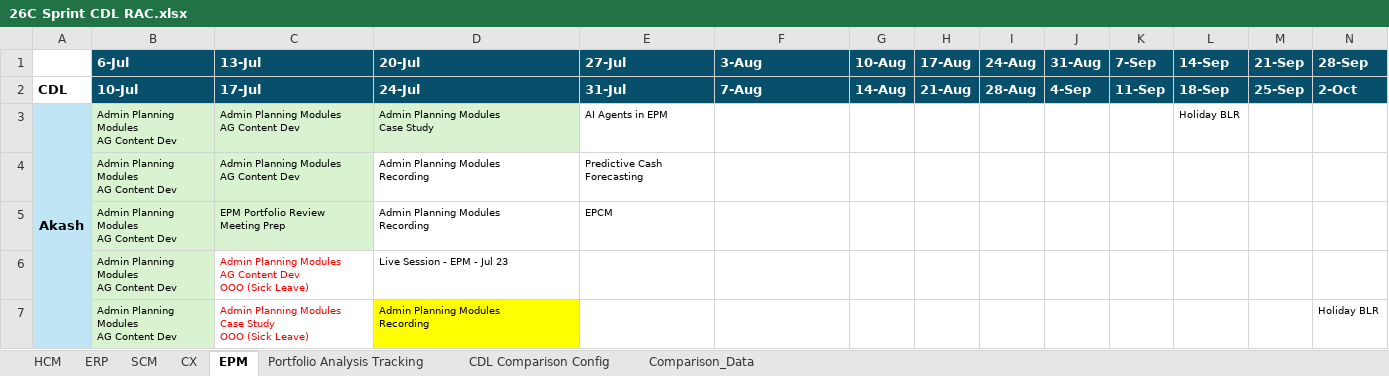
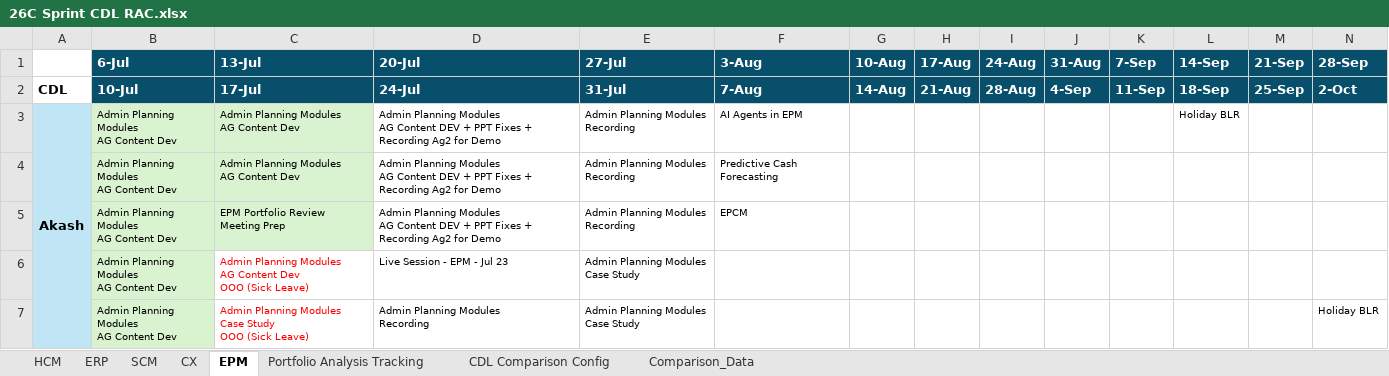
Before and after one commit to pavithraguruprasadb-maker/26C-New-Features-Dashboard, an Excel workbook: 26C Sprint CDL RAC.xlsx, sheet EPM, drawn as a sheet; values as stored, in another font and other column widths than the file's, no borders; removed rows and columns are numbered as before the commit, all else as after; ↵ is a line break in a cell; the diff names each change by its address in the sheet, - before the commit and + after, or states it on an @@ line.

```diff
--- a/26C Sprint CDL RAC.xlsx (sheet EPM)
+++ b/26C Sprint CDL RAC.xlsx (sheet EPM)
-D3 (20-Jul): …Planning Modules ↵ Case Study
+D3 (20-Jul): …Planning Modules ↵ AG Content DEV + PPT Fixes + Recording Ag2 for Demo
-D3 fill: #D9F2D0
+D3 fill: none
-E3 (27-Jul): AI Agents in EPM
+E3 (27-Jul): Admin Planning Modules ↵ Recording
-F3 (3-Aug): (empty)
+F3 (3-Aug): AI Agents in EPM
-row 4:  | Admin Planning Modules ↵ AG Content Dev | Admin Planning Modules ↵ AG Content Dev | Admin Planning Modules ↵ Recording | Predictive Cash Forecasting
-row 5:  | Admin Planning Modules ↵ AG Content Dev | EPM Portfolio Review Meeting Prep | Admin Planning Modules ↵ Recording | EPCM
+row 4:  | Admin Planning Modules ↵ AG Content Dev | Admin Planning Modules ↵ AG Content Dev | Admin Planning Modules ↵ AG Content DEV + PPT Fixes + Recording Ag2 for Demo | Admin Planning Modules ↵ Recording | Predictive Cash Forecasting
+row 5:  | Admin Planning Modules ↵ AG Content Dev | EPM Portfolio Review Meeting Prep | Admin Planning Modules ↵ AG Content DEV + PPT Fixes + Recording Ag2 for Demo | Admin Planning Modules ↵ Recording | EPCM
-E6:E7 (27-Jul): (empty)
+E6:E7 (27-Jul): Admin Planning Modules ↵ Case Study
-D7 fill: #FFFF00
+D7 fill: none
```
Also changed, not shown: sheet HCM, sheet CX, sheet Portfolio Analysis Tracking, sheet ERP, sheet SCM, 5 other files.
